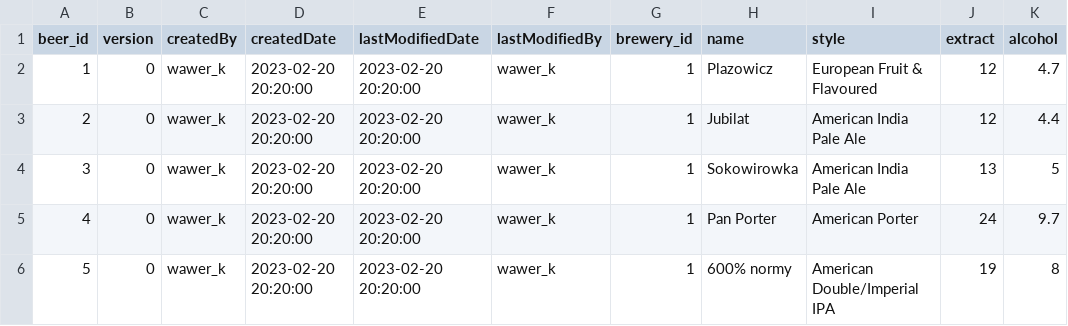
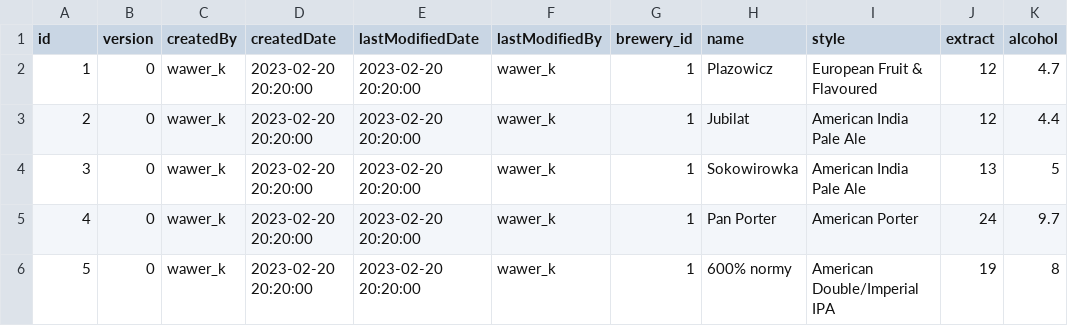
Before and after one commit to Martin056PL/BeerProject, a CSV file: BeerProject/src/main/resources/db/samples/001-beerSamples.csv, drawn as a sheet; only a part is shown.

```diff
--- a/BeerProject/src/main/resources/db/samples/001-beerSamples.csv
+++ b/BeerProject/src/main/resources/db/samples/001-beerSamples.csv
@@ -1,2 +1,2 @@
-beer_id,version,createdBy,createdDate,lastModifiedDate,lastModifiedBy,brewery_id,name,style,extract,alcohol
+id,version,createdBy,createdDate,lastModifiedDate,lastModifiedBy,brewery_id,name,style,extract,alcohol
 1,0,wawer_k,2023-02-20 20:20:00,2023-02-20 20:20:00,wawer_k,1,Plazowicz,European Fruit & Flavoured,12,4.7
```
Also changed, not shown: BeerProject/src/main/resources/db/samples/001-addressSamples.csv, BeerProject/src/main/resources/db/samples/001-brewerySamples.csv, 25 other files.
